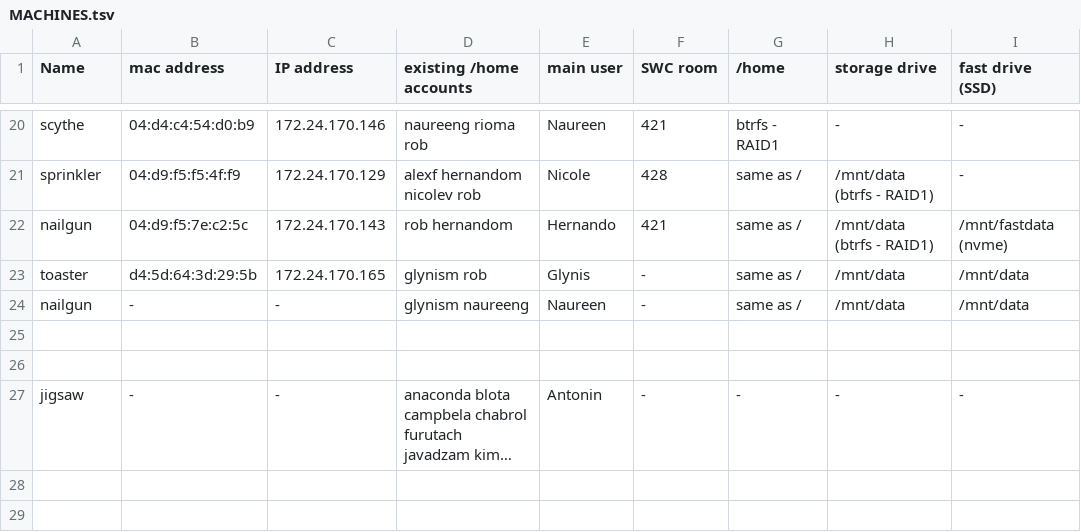
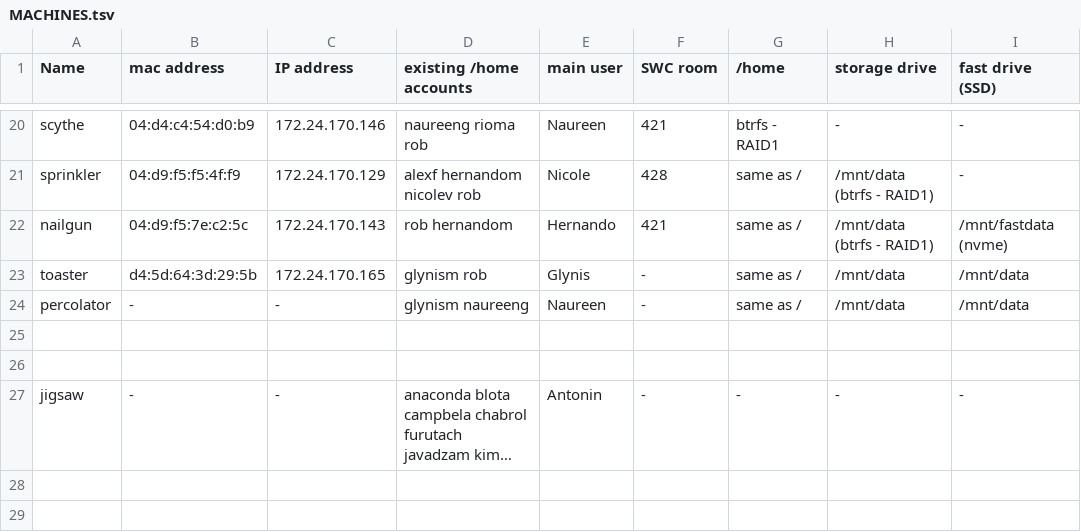
Before and after one commit to BaselLaserMouse/analysis_machines_config, a TSV file: MACHINES.tsv, drawn as a sheet; only a part is shown, gaps mark what is left out; long unchanged cells end in …; the diff names each change by its address in the sheet, - before the commit and + after, or states it on an @@ line.

Commit message:
Update MACHINES.tsv

```diff
--- a/MACHINES.tsv
+++ b/MACHINES.tsv
-A24 (Name): nailgun
+A24 (Name): percolator
```
